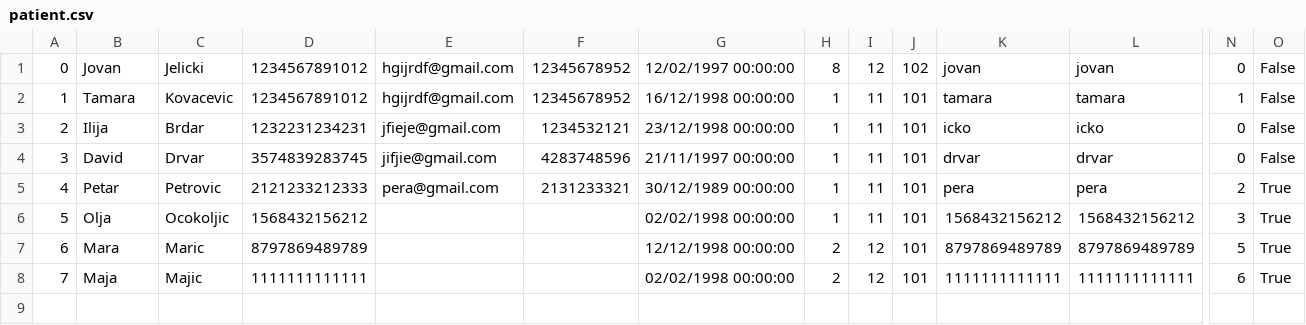
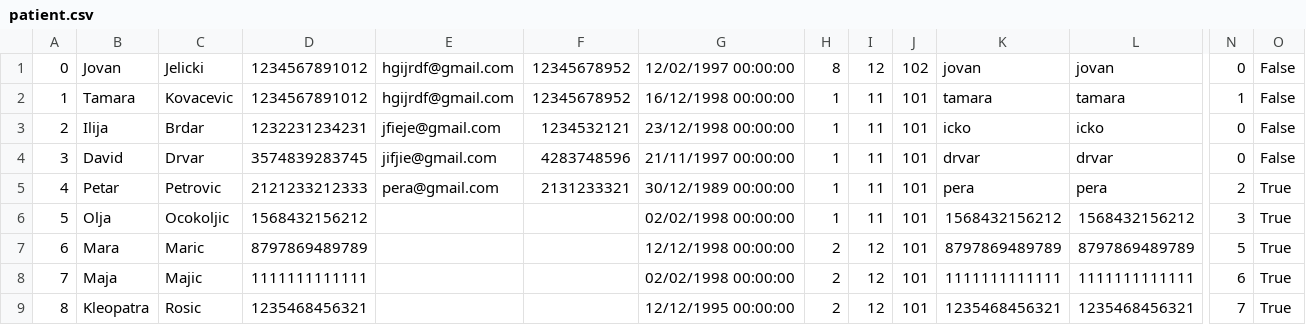
Before and after one commit to ilijabrdar/hospital_system, a CSV file: code/Resources/Data/patient.csv, drawn as a sheet; only a part is shown, gaps mark what is left out; rows hold the shown columns only; the diff names each change by its address in the sheet, - before the commit and + after, or states it on an @@ line.

```diff
--- a/code/Resources/Data/patient.csv
+++ b/code/Resources/Data/patient.csv
+row 9: 8 | Kleopatra | Rosic | 1235468456321 |  |  | 12/12/1995 00:00:00 | 2 | 12 | 101 | 1235468456321 | 1235468456321 | 7 | True
```
Also changed, not shown: code/Resources/Data/operationFile.csv, code/Resources/Data/patientNotification.csv, 7 other files.
